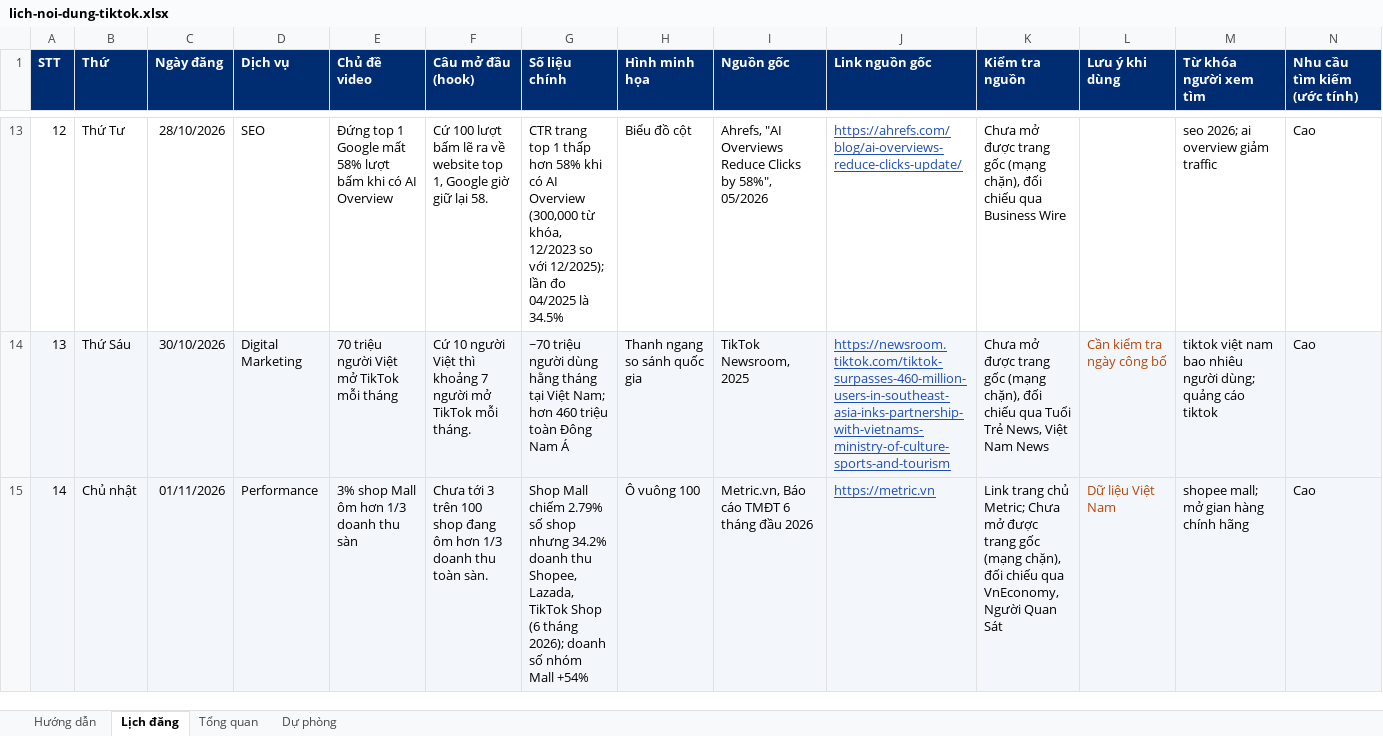
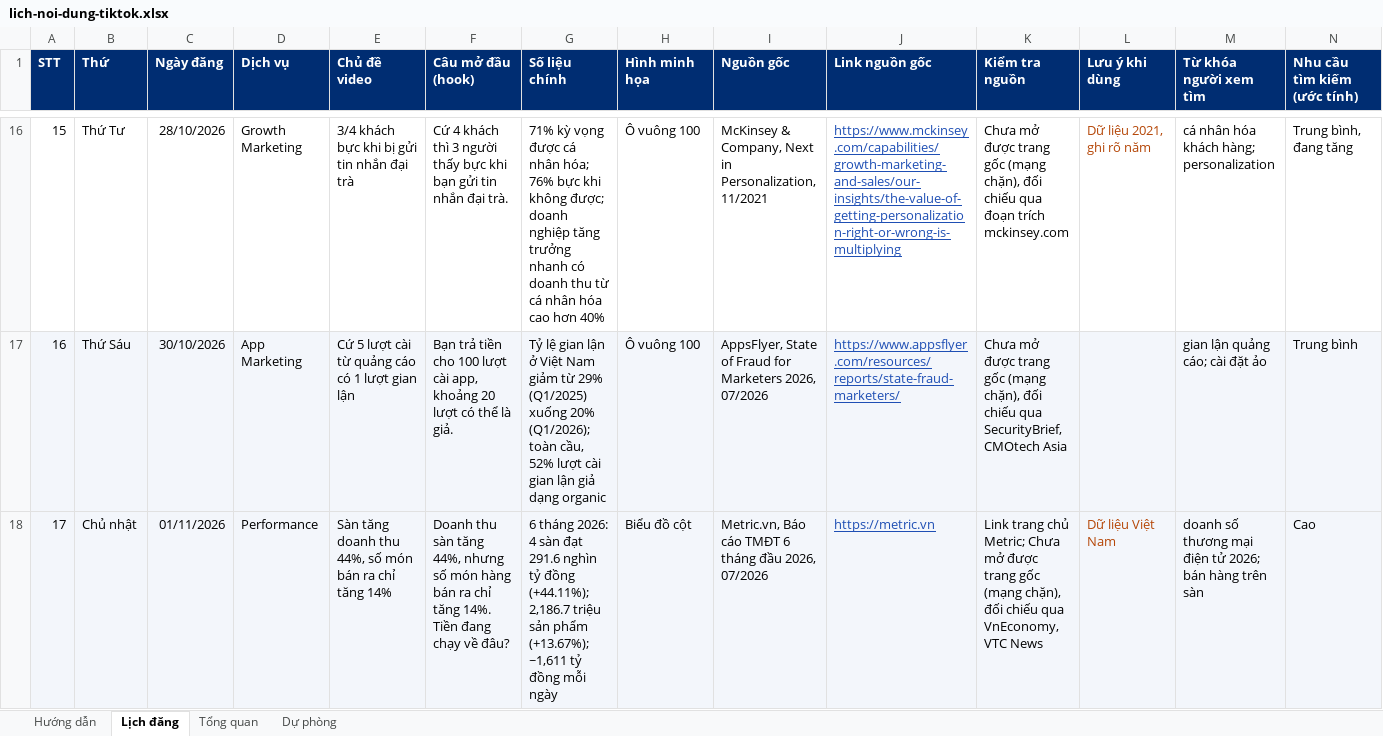
Before and after one commit to tinle47/Adtek_website, an Excel workbook: video/plan/lich-noi-dung-tiktok.xlsx, sheet Lịch đăng, drawn as a sheet; only a part is shown, gaps mark what is left out; values as stored, in another font and other column widths than the file's, no borders; charts and pictures not drawn; addresses are those after the commit; the diff covers the shown part only; the diff names each change by its address in the sheet, - before the commit and + after, or states it on an @@ line.

```diff
--- a/video/plan/lich-noi-dung-tiktok.xlsx (sheet Lịch đăng)
+++ b/video/plan/lich-noi-dung-tiktok.xlsx (sheet Lịch đăng)
@@ column A (STT) renumbered between rows 5 and 44 @@
-D16 (Dịch vụ): SEO
+D16 (Dịch vụ): Growth Marketing
-E16 (Chủ đề video): Đứng top 1 Google mất 58% lượt bấm khi có AI Overview
+E16 (Chủ đề video): 3/4 khách bực khi bị gửi tin nhắn đại trà
-F16 (Câu mở đầu (hook)): Cứ 100 lượt bấm lẽ ra về website top 1, Google giờ giữ lại 58.
+F16 (Câu mở đầu (hook)): Cứ 4 khách thì 3 người thấy bực khi bạn gửi tin nhắn đại trà.
-G16 (Số liệu chính): CTR trang top 1 thấp hơn 58% khi có AI Overview (300,000 từ khóa, 12/2023 so với 12/2025); lần đo 04/2025 là 34.5%
+G16 (Số liệu chính): 71% kỳ vọng được cá nhân hóa; 76% bực khi không được; doanh nghiệp tăng trưởng nhanh có doanh thu từ cá nhân hóa cao hơn 40%
-H16 (Hình minh họa): Biểu đồ cột
+H16 (Hình minh họa): Ô vuông 100
-I16 (Nguồn gốc): Ahrefs, "AI Overviews Reduce Clicks by 58%", 05/2026
+I16 (Nguồn gốc): McKinsey & Company, Next in Personalization, 11/2021
-J16 (Link nguồn gốc): https://ahrefs.com/blog/ai-overviews-reduce-clicks-update/
+J16 (Link nguồn gốc): https://www.mckinsey.com/capabilities/growth-marketing-and-sales/our-insights/the-value-of-getting-personalization-right-or-wrong-is-multiplying
-K16 (Kiểm tra nguồn): …chiếu qua Business Wire
+K16 (Kiểm tra nguồn): …chiếu qua đoạn trích mckinsey.com
-L16 (Lưu ý khi dùng): (empty)
+L16 (Lưu ý khi dùng): Dữ liệu 2021, ghi rõ năm
-M16 (Từ khóa người xem tìm): seo 2026; ai overview giảm traffic
+M16 (Từ khóa người xem tìm): cá nhân hóa khách hàng; personalization
-N16 (Nhu cầu tìm kiếm (ước tính)): Cao
+N16 (Nhu cầu tìm kiếm (ước tính)): Trung bình, đang tăng
-D17 (Dịch vụ): Digital Marketing
+D17 (Dịch vụ): App Marketing
-E17 (Chủ đề video): 70 triệu người Việt mở TikTok mỗi tháng
+E17 (Chủ đề video): Cứ 5 lượt cài từ quảng cáo có 1 lượt gian lận
-F17 (Câu mở đầu (hook)): Cứ 10 người Việt thì khoảng 7 người mở TikTok mỗi tháng.
+F17 (Câu mở đầu (hook)): Bạn trả tiền cho 100 lượt cài app, khoảng 20 lượt có thể là giả.
-G17 (Số liệu chính): ~70 triệu người dùng hằng tháng tại Việt Nam; hơn 460 triệu toàn Đông Nam Á
+G17 (Số liệu chính): Tỷ lệ gian lận ở Việt Nam giảm từ 29% (Q1/2025) xuống 20% (Q1/2026); toàn cầu, 52% lượt cài gian lận giả dạng organic
-H17 (Hình minh họa): Thanh ngang so sánh quốc gia
+H17 (Hình minh họa): Ô vuông 100
-I17 (Nguồn gốc): TikTok Newsroom, 2025
+I17 (Nguồn gốc): AppsFlyer, State of Fraud for Marketers 2026, 07/2026
-J17 (Link nguồn gốc): https://newsroom.tiktok.com/tiktok-surpasses-460-million-users-in-southeast-asia-inks-partnership-with-vietnams-ministry-of-culture-sports-and-tourism
+J17 (Link nguồn gốc): https://www.appsflyer.com/resources/reports/state-fraud-marketers/
-K17 (Kiểm tra nguồn): …chiếu qua Tuổi Trẻ News, Việt Nam News
+K17 (Kiểm tra nguồn): …chiếu qua SecurityBrief, CMOtech Asia
-L17 (Lưu ý khi dùng): Cần kiểm tra ngày công bố
+L17 (Lưu ý khi dùng): (empty)
-M17 (Từ khóa người xem tìm): tiktok việt nam bao nhiêu người dùng; quảng cáo tiktok
+M17 (Từ khóa người xem tìm): gian lận quảng cáo; cài đặt ảo
-N17 (Nhu cầu tìm kiếm (ước tính)): Cao
+N17 (Nhu cầu tìm kiếm (ước tính)): Trung bình
-E18 (Chủ đề video): 3% shop Mall ôm hơn 1/3 doanh thu sàn
+E18 (Chủ đề video): Sàn tăng doanh thu 44%, số món bán ra chỉ tăng 14%
-F18 (Câu mở đầu (hook)): Chưa tới 3 trên 100 shop đang ôm hơn 1/3 doanh thu toàn sàn.
+F18 (Câu mở đầu (hook)): Doanh thu sàn tăng 44%, nhưng số món hàng bán ra chỉ tăng 14%. Tiền đang chạy về đâu?
-G18 (Số liệu chính): Shop Mall chiếm 2.79% số shop nhưng 34.2% doanh thu Shopee, Lazada, TikTok Shop (6 tháng 2026); doanh số nhóm Mall +54%
+G18 (Số liệu chính): 6 tháng 2026: 4 sàn đạt 291.6 nghìn tỷ đồng (+44.11%); 2,186.7 triệu sản phẩm (+13.67%); ~1,611 tỷ đồng mỗi ngày
-H18 (Hình minh họa): Ô vuông 100
+H18 (Hình minh họa): Biểu đồ cột
-I18 (Nguồn gốc): Metric.vn, Báo cáo TMĐT 6 tháng đầu 2026
+I18 (Nguồn gốc): Metric.vn, Báo cáo TMĐT 6 tháng đầu 2026, 07/2026
-K18 (Kiểm tra nguồn): …qua VnEconomy, Người Quan Sát
+K18 (Kiểm tra nguồn): …qua VnEconomy, VTC News
-M18 (Từ khóa người xem tìm): shopee mall; mở gian hàng chính hãng
+M18 (Từ khóa người xem tìm): doanh số thương mại điện tử 2026; bán hàng trên sàn
```
Also changed, not shown: 3 added rows, 3 removed rows, 334 edited cells and cell formats elsewhere in this sheet, sheet Hướng dẫn, sheet Tổng quan, 1 other file.
